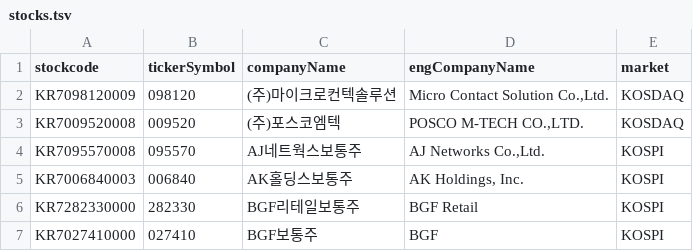
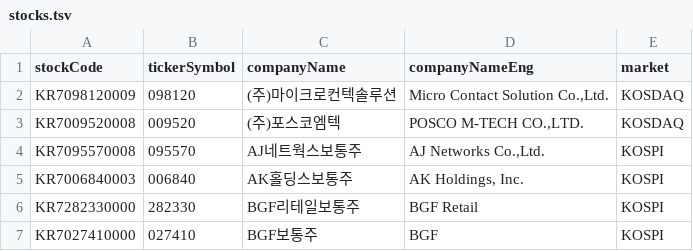
Before and after one commit to fine-ants/FineAnts, a TSV file: fineAnts_app/src/main/resources/stocks.tsv, drawn as a sheet; only a part is shown.

```diff
--- a/fineAnts_app/src/main/resources/stocks.tsv
+++ b/fineAnts_app/src/main/resources/stocks.tsv
@@ -1,2 +1,2 @@
-stockcode	tickerSymbol	companyName	engCompanyName	market
+stockCode	tickerSymbol	companyName	companyNameEng	market
 KR7098120009	098120	(주)마이크로컨텍솔루션	Micro Contact Solution Co.,Ltd.	KOSDAQ
```
Also changed, not shown: 12 other files.
